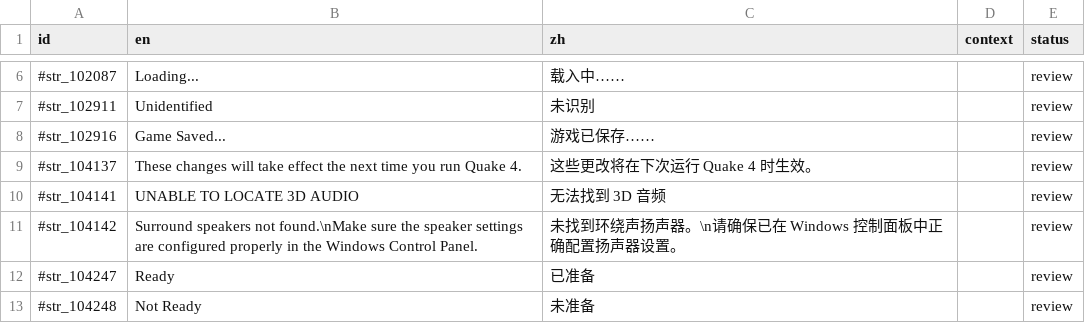
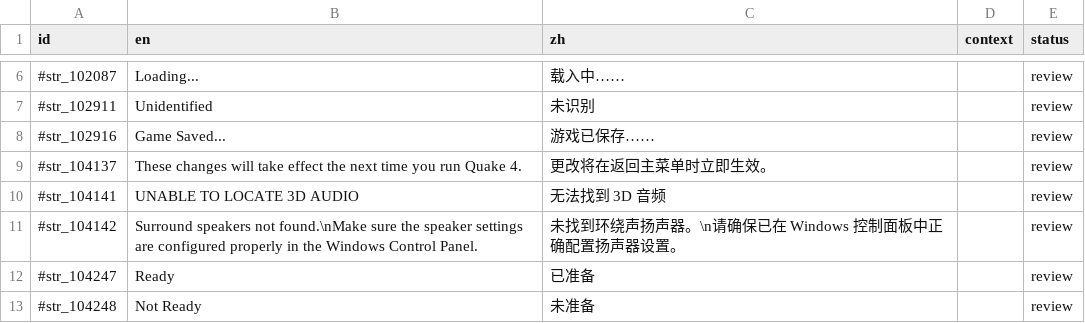
Before and after one commit to hazzzzzy/Quake4-Translate-Subtitle, a TSV file: src/translations/ui_code.tsv, drawn as a sheet; only a part is shown, gaps mark what is left out.

```diff
--- a/src/translations/ui_code.tsv
+++ b/src/translations/ui_code.tsv
@@ -8,3 +8,3 @@ id	en	zh	context	status
 #str_102916	Game Saved...	游戏已保存……		review
-#str_104137	These changes will take effect the next time you run Quake 4.	这些更改将在下次运行 Quake 4 时生效。		review
+#str_104137	These changes will take effect the next time you run Quake 4.	更改将在返回主菜单时立即生效。		review
 #str_104141	UNABLE TO LOCATE 3D AUDIO	无法找到 3D 音频		review
```
Also changed, not shown: 6 other files.
